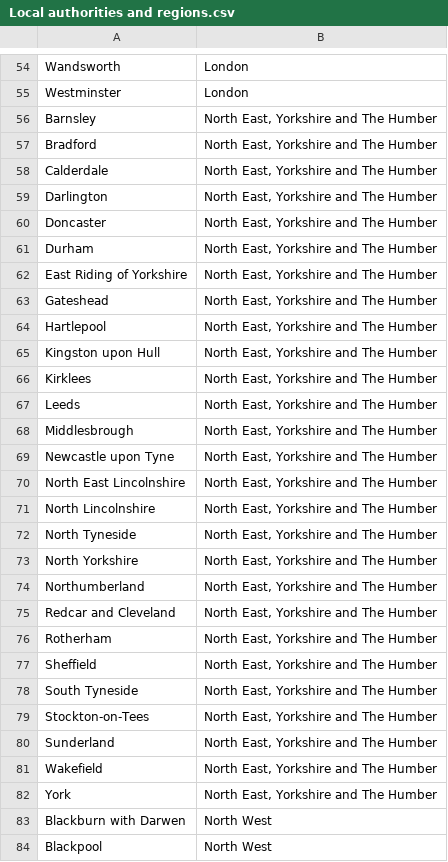
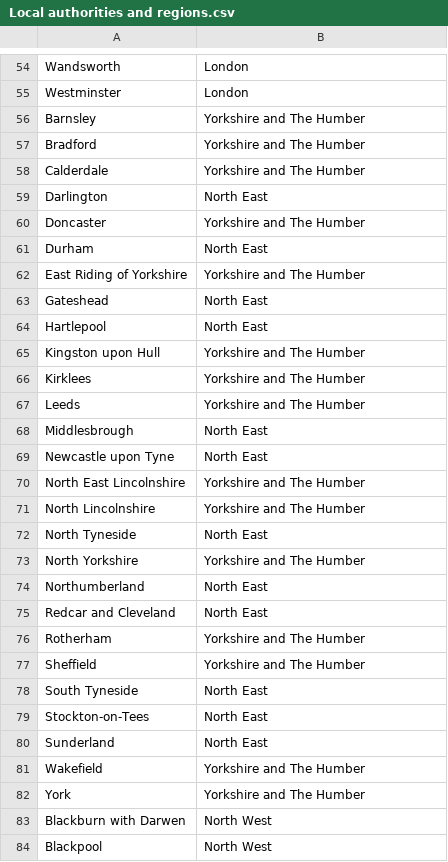
Before and after one commit to data-to-insight/patch, a CSV file: apps/007_ofsted_market_analysis/Local authorities and regions.csv, drawn as a sheet; only a part is shown, gaps mark what is left out.

Commit message:
Updated LA-region lookup csv

```diff
--- a/apps/007_ofsted_market_analysis/Local authorities and regions.csv
+++ b/apps/007_ofsted_market_analysis/Local authorities and regions.csv
@@ -55,29 +55,29 @@ Wandsworth,London
 Westminster,London
-Barnsley,"North East, Yorkshire and The Humber"
-Bradford,"North East, Yorkshire and The Humber"
-Calderdale,"North East, Yorkshire and The Humber"
-Darlington,"North East, Yorkshire and The Humber"
-Doncaster,"North East, Yorkshire and The Humber"
-Durham,"North East, Yorkshire and The Humber"
-East Riding of Yorkshire,"North East, Yorkshire and The Humber"
-Gateshead,"North East, Yorkshire and The Humber"
-Hartlepool,"North East, Yorkshire and The Humber"
-Kingston upon Hull,"North East, Yorkshire and The Humber"
-Kirklees,"North East, Yorkshire and The Humber"
-Leeds,"North East, Yorkshire and The Humber"
-Middlesbrough,"North East, Yorkshire and The Humber"
-Newcastle upon Tyne,"North East, Yorkshire and The Humber"
-North East Lincolnshire,"North East, Yorkshire and The Humber"
-North Lincolnshire,"North East, Yorkshire and The Humber"
-North Tyneside,"North East, Yorkshire and The Humber"
-North Yorkshire,"North East, Yorkshire and The Humber"
-Northumberland,"North East, Yorkshire and The Humber"
-Redcar and Cleveland,"North East, Yorkshire and The Humber"
-Rotherham,"North East, Yorkshire and The Humber"
-Sheffield,"North East, Yorkshire and The Humber"
-South Tyneside,"North East, Yorkshire and The Humber"
-Stockton-on-Tees,"North East, Yorkshire and The Humber"
-Sunderland,"North East, Yorkshire and The Humber"
-Wakefield,"North East, Yorkshire and The Humber"
-York,"North East, Yorkshire and The Humber"
+Barnsley,"Yorkshire and The Humber"
+Bradford," Yorkshire and The Humber"
+Calderdale,"Yorkshire and The Humber"
+Darlington,"North East"
+Doncaster,"Yorkshire and The Humber"
+Durham,"North East"
+East Riding of Yorkshire,"Yorkshire and The Humber"
+Gateshead,"North East"
+Hartlepool,"North East"
+Kingston upon Hull,"Yorkshire and The Humber"
+Kirklees,"Yorkshire and The Humber"
+Leeds,"Yorkshire and The Humber"
+Middlesbrough,"North East"
+Newcastle upon Tyne,"North East"
+North East Lincolnshire,"Yorkshire and The Humber"
+North Lincolnshire,"Yorkshire and The Humber"
+North Tyneside,"North East"
+North Yorkshire,"Yorkshire and The Humber"
+Northumberland,"North East"
+Redcar and Cleveland,"North East"
+Rotherham,"Yorkshire and The Humber"
+Sheffield,"Yorkshire and The Humber"
+South Tyneside,"North East"
+Stockton-on-Tees,"North East"
+Sunderland,"North East"
+Wakefield,"Yorkshire and The Humber"
+York,"Yorkshire and The Humber"
 Blackburn with Darwen,North West
```
Also changed, not shown: 1 other file.
